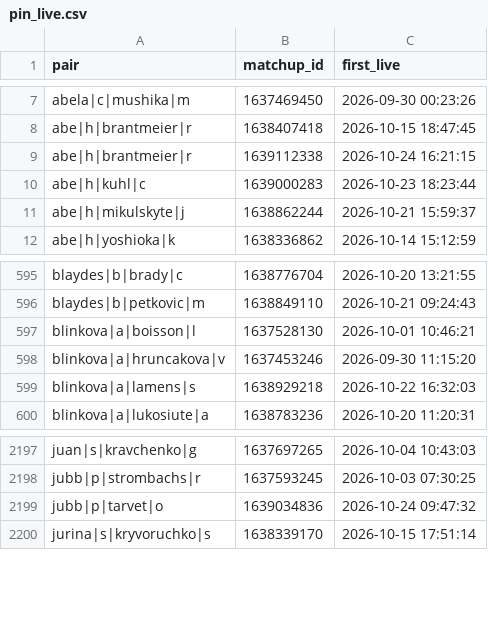
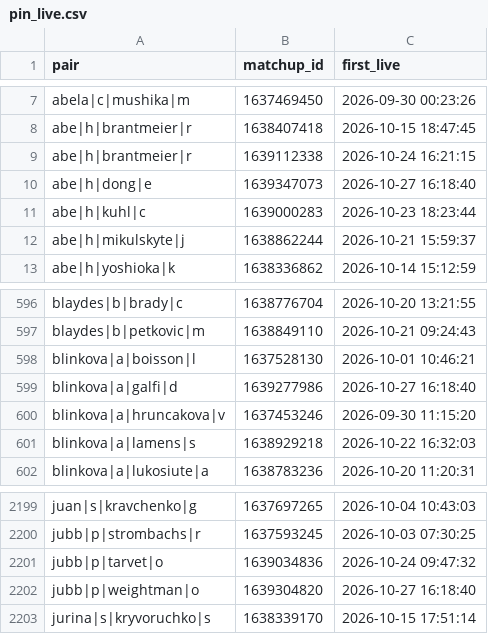
Before and after one commit to Teemotaij/pinnacle-board, a CSV file: board/pin_live.csv, drawn as a sheet; only a part is shown, gaps mark what is left out.

```diff
--- a/board/pin_live.csv
+++ b/board/pin_live.csv
@@ -9,2 +9,3 @@ abe|h|brantmeier|r,1638407418,2026-10-15 18:47:45
 abe|h|brantmeier|r,1639112338,2026-10-24 16:21:15
+abe|h|dong|e,1639347073,2026-10-27 16:18:40
 abe|h|kuhl|c,1639000283,2026-10-23 18:23:44
@@ -597,2 +598,3 @@ blaydes|b|petkovic|m,1638849110,2026-10-21 09:24:43
 blinkova|a|boisson|l,1637528130,2026-10-01 10:46:21
+blinkova|a|galfi|d,1639277986,2026-10-27 16:18:40
 blinkova|a|hruncakova|v,1637453246,2026-09-30 11:15:20
@@ -2199,2 +2201,3 @@ jubb|p|strombachs|r,1637593245,2026-10-03 07:30:25
 jubb|p|tarvet|o,1639034836,2026-10-24 09:47:32
+jubb|p|weightman|o,1639304820,2026-10-27 16:18:40
 jurina|s|kryvoruchko|s,1638339170,2026-10-15 17:51:14
```
Also changed, not shown: board/pin_close.csv, 3 other files.
